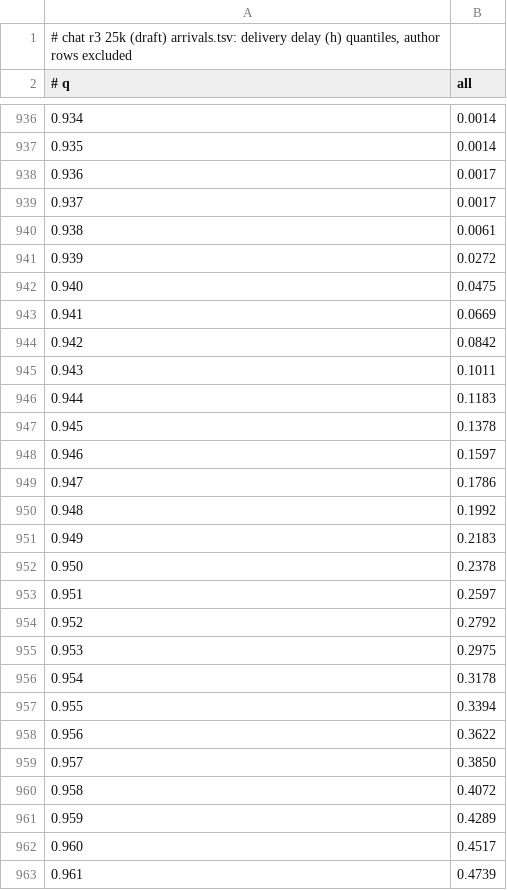
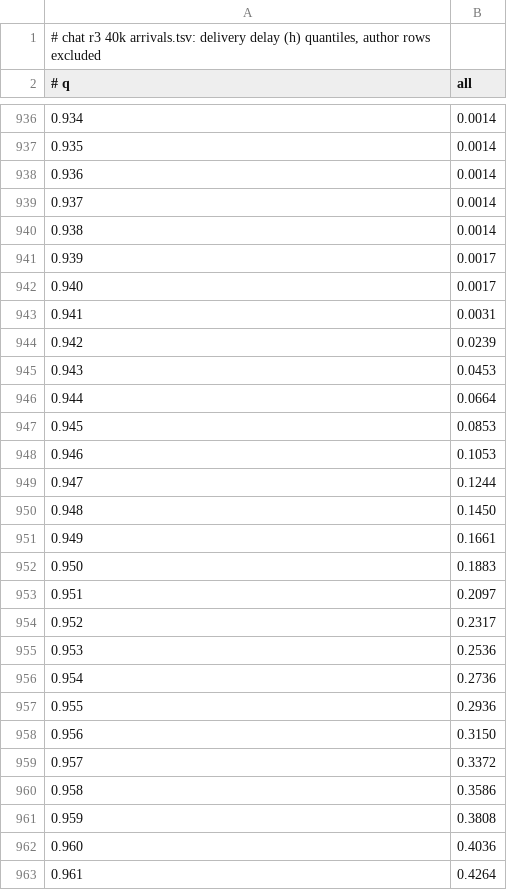
Before and after one commit to fsantanna-no/26-06-vcs, a TSV file: imgs/prop-cov-chat.tsv, drawn as a sheet; only a part is shown, gaps mark what is left out; the diff covers the shown part only.

```diff
--- a/imgs/prop-cov-chat.tsv
+++ b/imgs/prop-cov-chat.tsv
@@ -1,2 +1,2 @@
-# chat r3 25k (draft) arrivals.tsv: delivery delay (h) quantiles, author rows excluded
+# chat r3 40k arrivals.tsv: delivery delay (h) quantiles, author rows excluded
 # q	all
@@ -937,27 +937,27 @@
 0.935	0.0014
-0.936	0.0017
-0.937	0.0017
-0.938	0.0061
-0.939	0.0272
-0.940	0.0475
-0.941	0.0669
-0.942	0.0842
-0.943	0.1011
-0.944	0.1183
-0.945	0.1378
-0.946	0.1597
-0.947	0.1786
-0.948	0.1992
-0.949	0.2183
-0.950	0.2378
-0.951	0.2597
-0.952	0.2792
-0.953	0.2975
-0.954	0.3178
-0.955	0.3394
-0.956	0.3622
-0.957	0.3850
-0.958	0.4072
-0.959	0.4289
-0.960	0.4517
-0.961	0.4739
+0.936	0.0014
+0.937	0.0014
+0.938	0.0014
+0.939	0.0017
+0.940	0.0017
+0.941	0.0031
+0.942	0.0239
+0.943	0.0453
+0.944	0.0664
+0.945	0.0853
+0.946	0.1053
+0.947	0.1244
+0.948	0.1450
+0.949	0.1661
+0.950	0.1883
+0.951	0.2097
+0.952	0.2317
+0.953	0.2536
+0.954	0.2736
+0.955	0.2936
+0.956	0.3150
+0.957	0.3372
+0.958	0.3586
+0.959	0.3808
+0.960	0.4036
+0.961	0.4264
```
Also changed, not shown: 51 edited cells elsewhere in this file, imgs/ops-chat.tsv, imgs/stor-chat.tsv, 15 other files.
